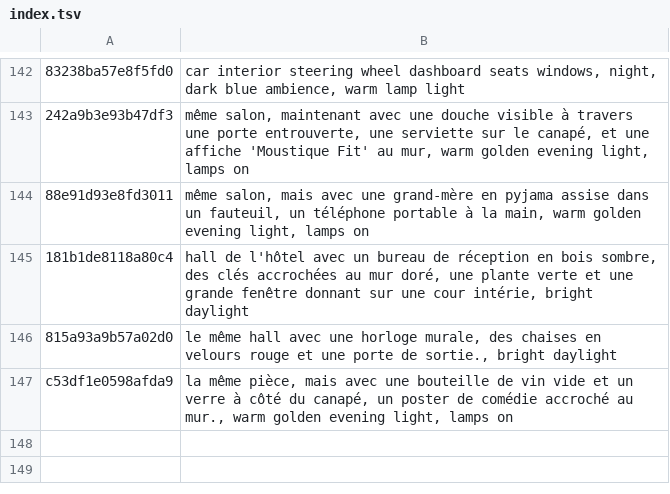
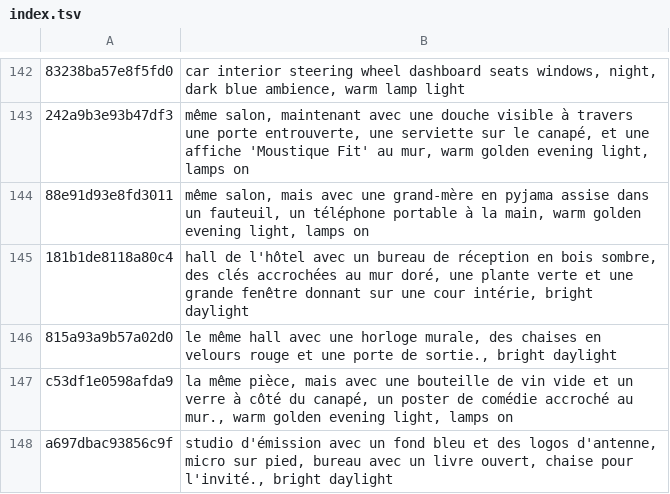
Before and after one commit to tiranno06/jt-auto, a TSV file: decors/index.tsv, drawn as a sheet; only a part is shown, gaps mark what is left out; the diff names each change by its address in the sheet, - before the commit and + after, or states it on an @@ line.

Commit message:
Émission : SORTIE DE PRISON ET ÉCRITURE

```diff
--- a/decors/index.tsv
+++ b/decors/index.tsv
+row 148: a697dbac93856c9f | studio d'émission avec un fond bleu et des logos d'antenne, micro sur pied, bureau avec un livre ouvert, chaise pour l'invité., bright daylight
```
Also changed, not shown: 12 other files.
